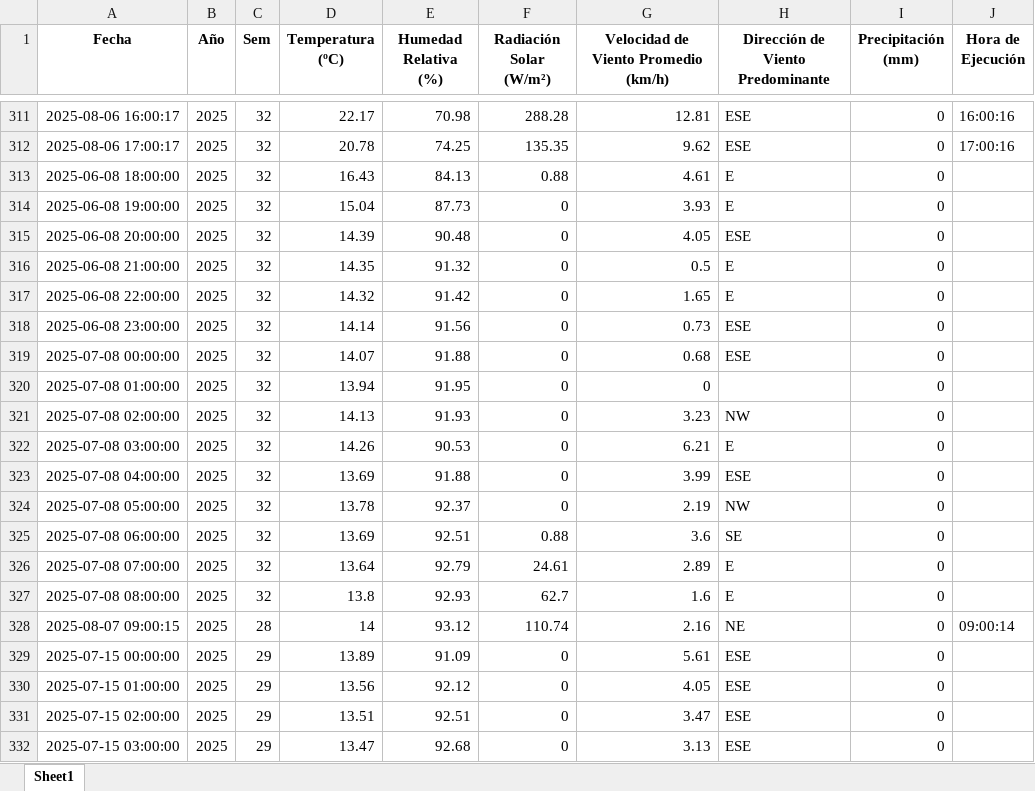
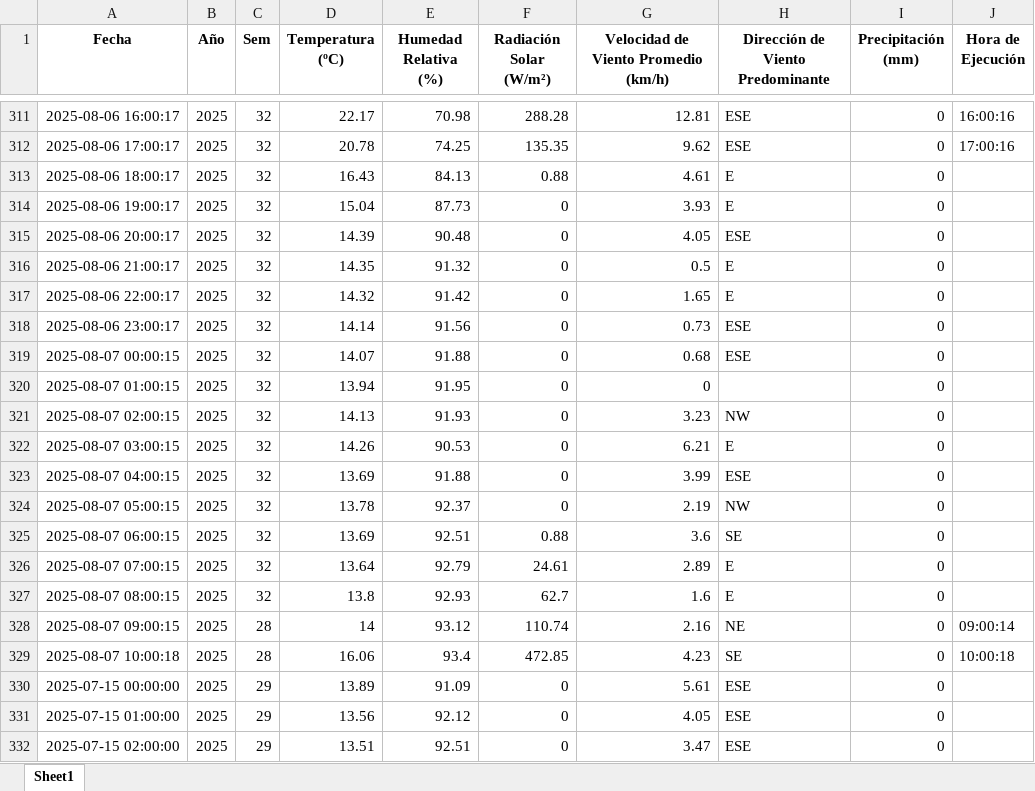
Before and after one commit to 02051994/mi-app-humedad, an Excel workbook: estacion_metereologica.xlsx, sheet Sheet1, drawn as a sheet; only a part is shown, gaps mark what is left out; the shorter side is filled out with more unchanged rows; values as stored, in another font and other column widths than the file's, no borders; the diff names each change by its address in the sheet, - before the commit and + after, or states it on an @@ line.

```diff
--- a/estacion_metereologica.xlsx (sheet Sheet1)
+++ b/estacion_metereologica.xlsx (sheet Sheet1)
-A313 (Fecha): 2025-06-08 18:00:00
+A313 (Fecha): 2025-08-06 18:00:17
-A314 (Fecha): 2025-06-08 19:00:00
+A314 (Fecha): 2025-08-06 19:00:17
-A315 (Fecha): 2025-06-08 20:00:00
+A315 (Fecha): 2025-08-06 20:00:17
-A316 (Fecha): 2025-06-08 21:00:00
+A316 (Fecha): 2025-08-06 21:00:17
-A317 (Fecha): 2025-06-08 22:00:00
+A317 (Fecha): 2025-08-06 22:00:17
-A318 (Fecha): 2025-06-08 23:00:00
+A318 (Fecha): 2025-08-06 23:00:17
-A319 (Fecha): 2025-07-08 00:00:00
+A319 (Fecha): 2025-08-07 00:00:15
-A320 (Fecha): 2025-07-08 01:00:00
+A320 (Fecha): 2025-08-07 01:00:15
-A321 (Fecha): 2025-07-08 02:00:00
+A321 (Fecha): 2025-08-07 02:00:15
-A322 (Fecha): 2025-07-08 03:00:00
+A322 (Fecha): 2025-08-07 03:00:15
-A323 (Fecha): 2025-07-08 04:00:00
+A323 (Fecha): 2025-08-07 04:00:15
-A324 (Fecha): 2025-07-08 05:00:00
+A324 (Fecha): 2025-08-07 05:00:15
-A325 (Fecha): 2025-07-08 06:00:00
+A325 (Fecha): 2025-08-07 06:00:15
-A326 (Fecha): 2025-07-08 07:00:00
+A326 (Fecha): 2025-08-07 07:00:15
-A327 (Fecha): 2025-07-08 08:00:00
+A327 (Fecha): 2025-08-07 08:00:15
+row 329: 2025-08-07 10:00:18 | 2025 | 28 | 16.06 | 93.4 | 472.85 | 4.23 | SE | 0 | 10:00:18
```
Also changed, not shown: datos_dropcontrol/2025-08-06.xlsx, datos_dropcontrol/2025-08-07.xlsx, 2 other files.
